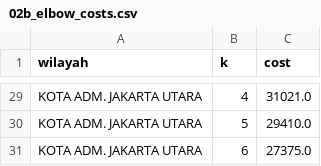
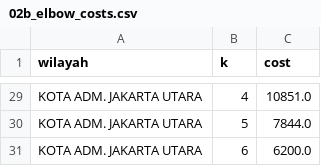
Before and after one commit to AdrianoDeshon1012/Program-Skripsi-Segmentasi-UMKM, a CSV file: data/processed/02b_elbow_costs.csv, drawn as a sheet; only a part is shown, gaps mark what is left out; the diff covers the shown part only; the diff names each change by its address in the sheet, - before the commit and + after, or states it on an @@ line.

```diff
--- a/data/processed/02b_elbow_costs.csv
+++ b/data/processed/02b_elbow_costs.csv
-C29 (cost): 31021.0
+C29 (cost): 10851.0
-C30 (cost): 29410.0
+C30 (cost): 7844.0
-C31 (cost): 27375.0
+C31 (cost): 6200.0
```
Also changed, not shown: 27 edited cells elsewhere in this file, data/processed/03_kmodes_evaluation_summary.csv, 6 other files.
